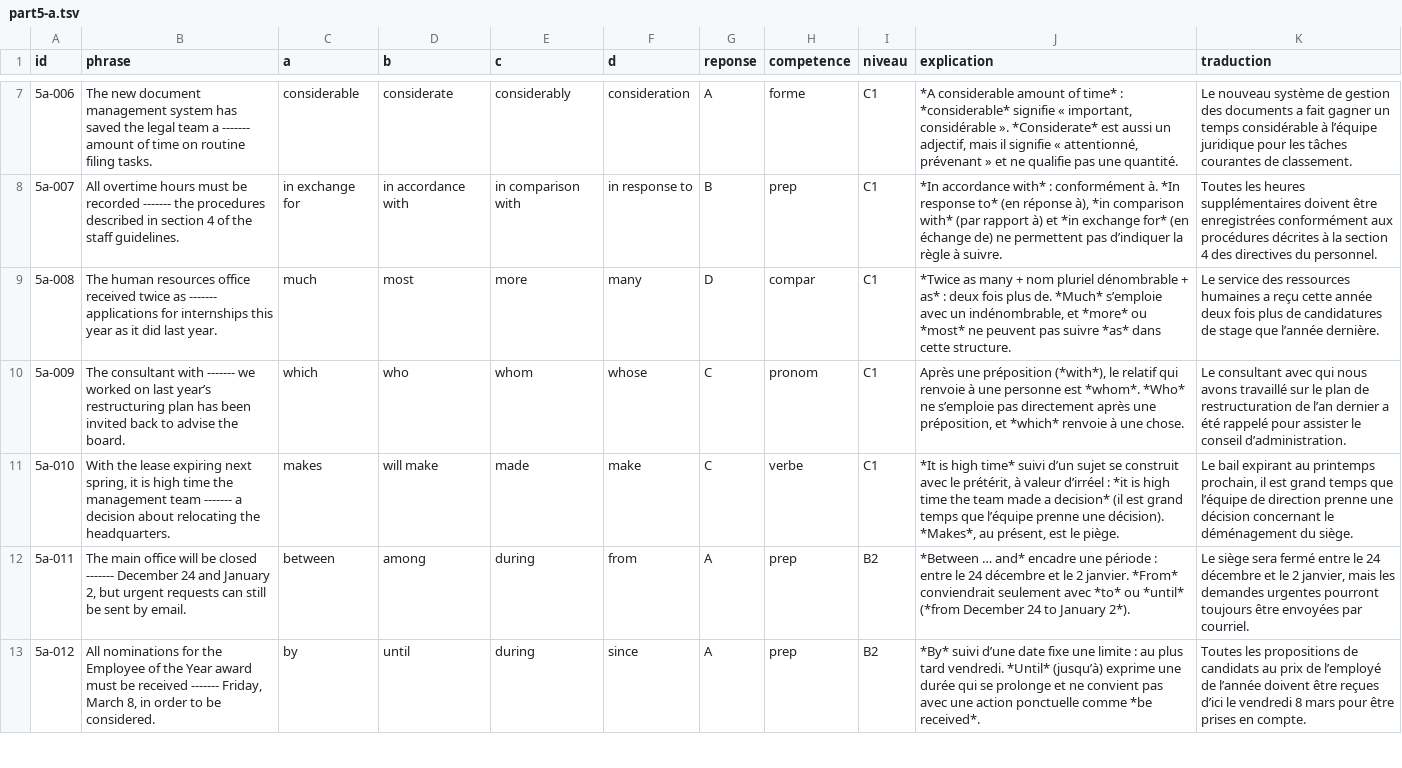
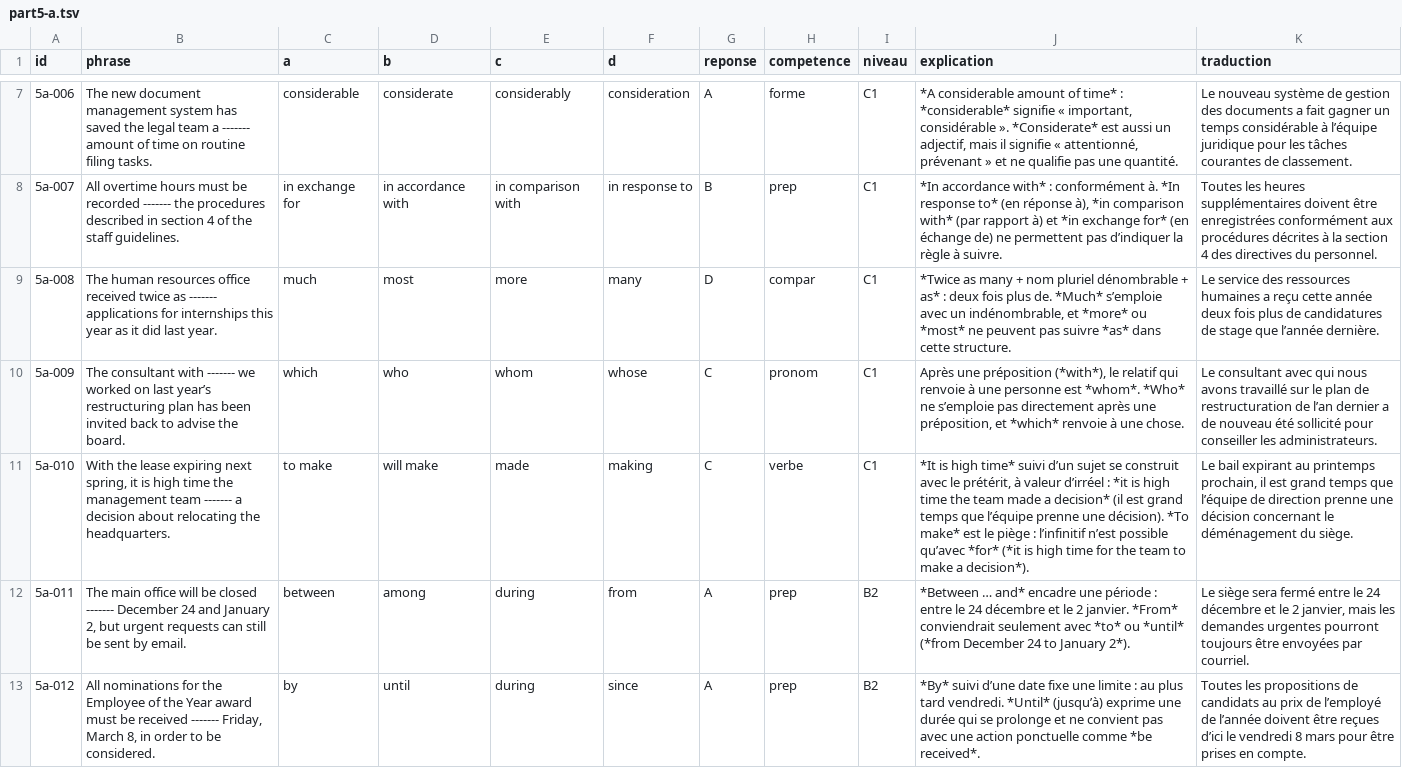
Before and after one commit to guillaumeplehar-star/toeic-c1, a TSV file: banque/part5-a.tsv, drawn as a sheet; only a part is shown, gaps mark what is left out; the diff covers the shown part only; the diff names each change by its address in the sheet, - before the commit and + after, or states it on an @@ line.

```diff
--- a/banque/part5-a.tsv
+++ b/banque/part5-a.tsv
-K10 (traduction): …dernier a été rappelé pour assister le conseil d’administration.
+K10 (traduction): …dernier a de nouveau été sollicité pour conseiller les administrateurs.
-C11 (a): makes
+C11 (a): to make
-F11 (d): make
+F11 (d): making
-J11 (explication): …une décision). *Makes*, au présent, est le piège.
+J11 (explication): …une décision). *To make* est le piège : l’infinitif n’est possible qu’avec *for* (*it is high time for the team to make a decision*).
```
Also changed, not shown: 22 edited cells elsewhere in this file, banque/part5-c.tsv, banque/part5-d.tsv, 4 other files.
